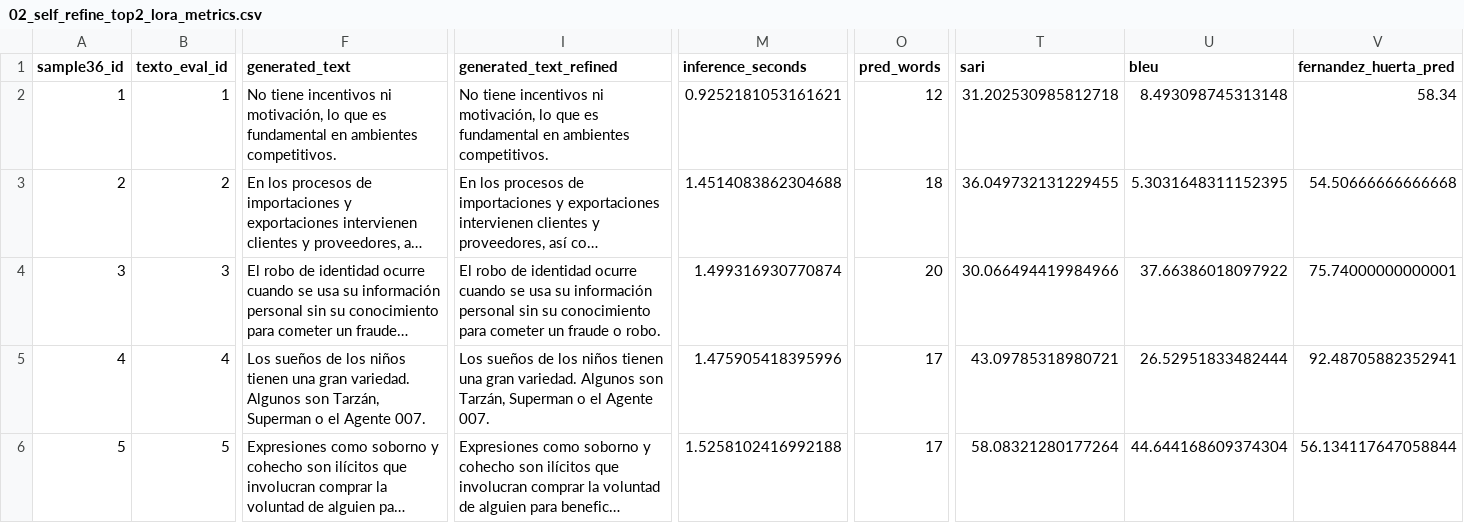
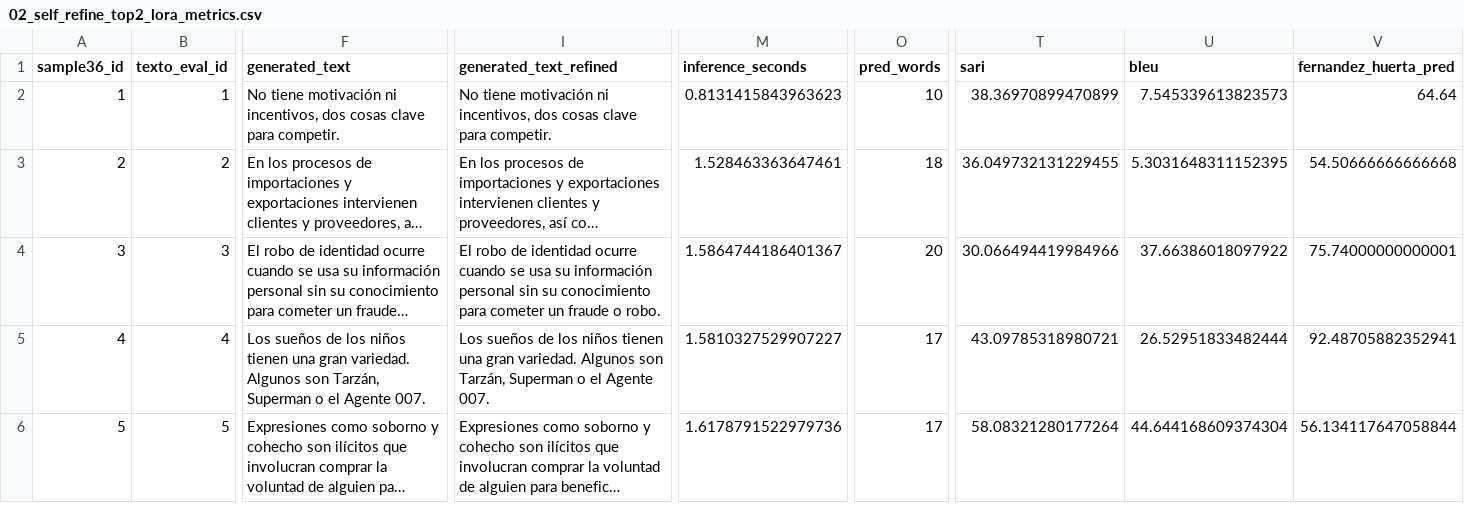
Before and after one commit to HarielPS/TT2, a CSV file: outputs/self_refine_top2_lora/02_self_refine_top2_lora_metrics.csv, drawn as a sheet; only a part is shown, gaps mark what is left out; long unchanged cells end in …; the diff covers the shown part only; the diff names each change by its address in the sheet, - before the commit and + after, or states it on an @@ line.

```diff
--- a/outputs/self_refine_top2_lora/02_self_refine_top2_lora_metrics.csv
+++ b/outputs/self_refine_top2_lora/02_self_refine_top2_lora_metrics.csv
-F2 (generated_text): No tiene incentivos ni motivación, lo que es fundamental en ambientes competitivos.
+F2 (generated_text): No tiene motivación ni incentivos, dos cosas clave para competir.
-I2 (generated_text_refined): No tiene incentivos ni motivación, lo que es fundamental en ambientes competitivos.
+I2 (generated_text_refined): No tiene motivación ni incentivos, dos cosas clave para competir.
-M2 (inference_seconds): 0.9252181053161621
+M2 (inference_seconds): 0.8131415843963623
-O2 (pred_words): 12
+O2 (pred_words): 10
-T2 (sari): 31.202530985812718
+T2 (sari): 38.36970899470899
-U2 (bleu): 8.493098745313148
+U2 (bleu): 7.545339613823573
-V2 (fernandez_huerta_pred): 58.34
+V2 (fernandez_huerta_pred): 64.64
-M3 (inference_seconds): 1.4514083862304688
+M3 (inference_seconds): 1.528463363647461
-M4 (inference_seconds): 1.499316930770874
+M4 (inference_seconds): 1.5864744186401367
-M5 (inference_seconds): 1.475905418395996
+M5 (inference_seconds): 1.5810327529907227
-M6 (inference_seconds): 1.5258102416992188
+M6 (inference_seconds): 1.6178791522979736
```
Also changed, not shown: 93 edited cells elsewhere in this file, outputs/self_refine_top2_lora/01_self_refine_top2_lora_raw.csv, 9 other files.
